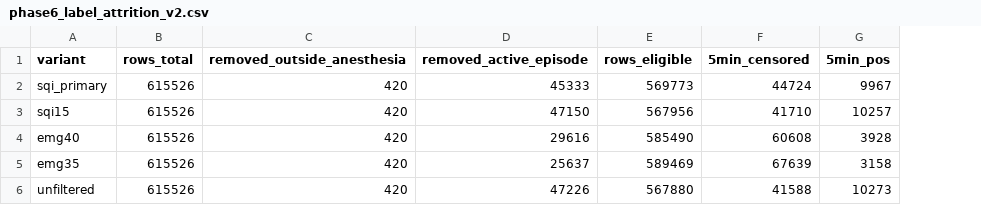
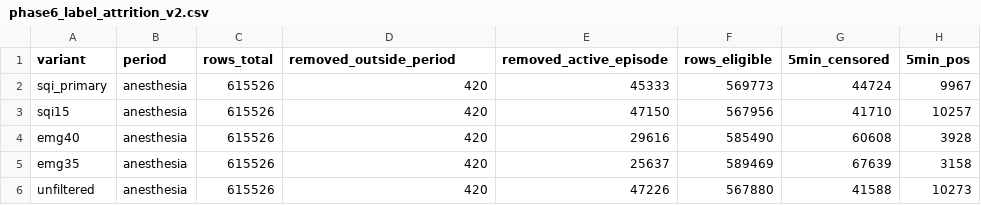
Before and after one commit to iam-felps/cpi-vitaldb, a CSV file: results/phase6_label_attrition_v2.csv, drawn as a sheet; only a part is shown; addresses are those after the commit; the diff names each change by its address in the sheet, - before the commit and + after, or states it on an @@ line.

Commit message:
Reference models (timing-only, anesthetic course) and elapsed-time ablation; log entry 51

```diff
--- a/results/phase6_label_attrition_v2.csv
+++ b/results/phase6_label_attrition_v2.csv
+column B (period), rows 2-6: all anesthesia
-D1: removed_outside_anesthesia
+D1: removed_outside_period
```
Also changed, not shown: 47 other files.
